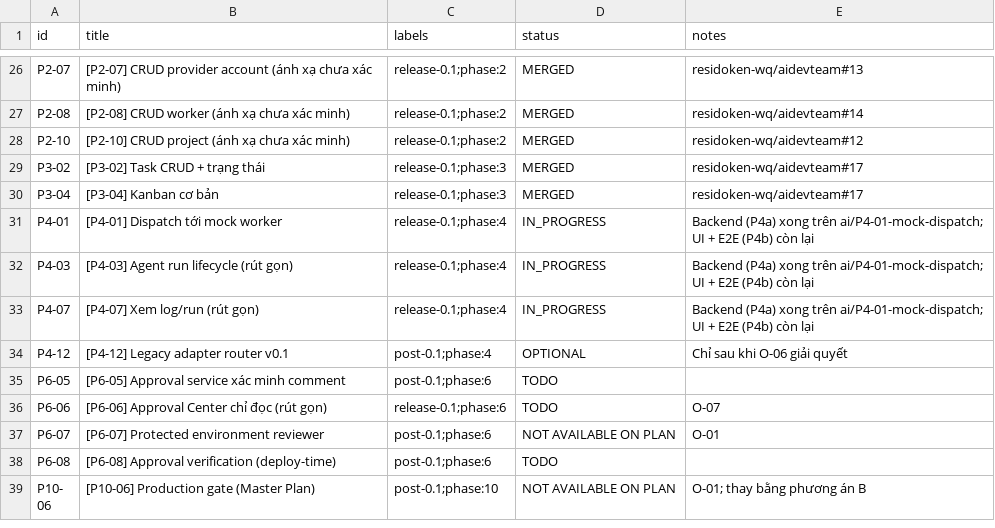
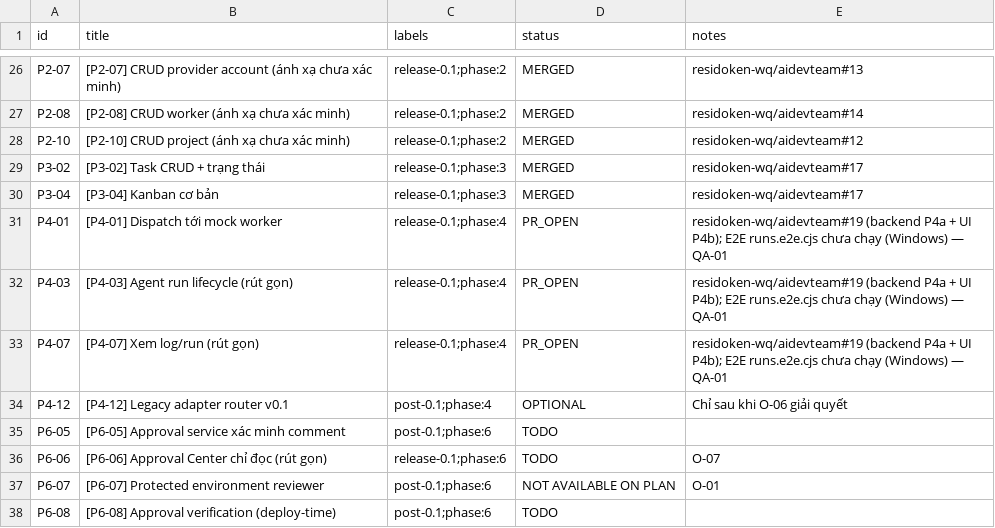
Before and after one commit to residoken-wq/aidevteam, a CSV file: docs/backlog/issues-import.csv, drawn as a sheet; only a part is shown, gaps mark what is left out; the shorter side is filled out with more unchanged rows.

```diff
--- a/docs/backlog/issues-import.csv
+++ b/docs/backlog/issues-import.csv
@@ -30,5 +30,5 @@ P3-02,[P3-02] Task CRUD + trạng thái,release-0.1;phase:3,MERGED,residoken-wq/
 P3-04,[P3-04] Kanban cơ bản,release-0.1;phase:3,MERGED,residoken-wq/aidevteam#17
-P4-01,[P4-01] Dispatch tới mock worker,release-0.1;phase:4,IN_PROGRESS,Backend (P4a) xong trên ai/P4-01-mock-dispatch; UI + E2E (P4b) còn lại
-P4-03,[P4-03] Agent run lifecycle (rút gọn),release-0.1;phase:4,IN_PROGRESS,Backend (P4a) xong trên ai/P4-01-mock-dispatch; UI + E2E (P4b) còn lại
-P4-07,[P4-07] Xem log/run (rút gọn),release-0.1;phase:4,IN_PROGRESS,Backend (P4a) xong trên ai/P4-01-mock-dispatch; UI + E2E (P4b) còn lại
+P4-01,[P4-01] Dispatch tới mock worker,release-0.1;phase:4,PR_OPEN,residoken-wq/aidevteam#19 (backend P4a + UI P4b); E2E runs.e2e.cjs chưa chạy (Windows) — QA-01
+P4-03,[P4-03] Agent run lifecycle (rút gọn),release-0.1;phase:4,PR_OPEN,residoken-wq/aidevteam#19 (backend P4a + UI P4b); E2E runs.e2e.cjs chưa chạy (Windows) — QA-01
+P4-07,[P4-07] Xem log/run (rút gọn),release-0.1;phase:4,PR_OPEN,residoken-wq/aidevteam#19 (backend P4a + UI P4b); E2E runs.e2e.cjs chưa chạy (Windows) — QA-01
 P4-12,[P4-12] Legacy adapter router v0.1,post-0.1;phase:4,OPTIONAL,Chỉ sau khi O-06 giải quyết
```
Also changed, not shown: 2 other files.
